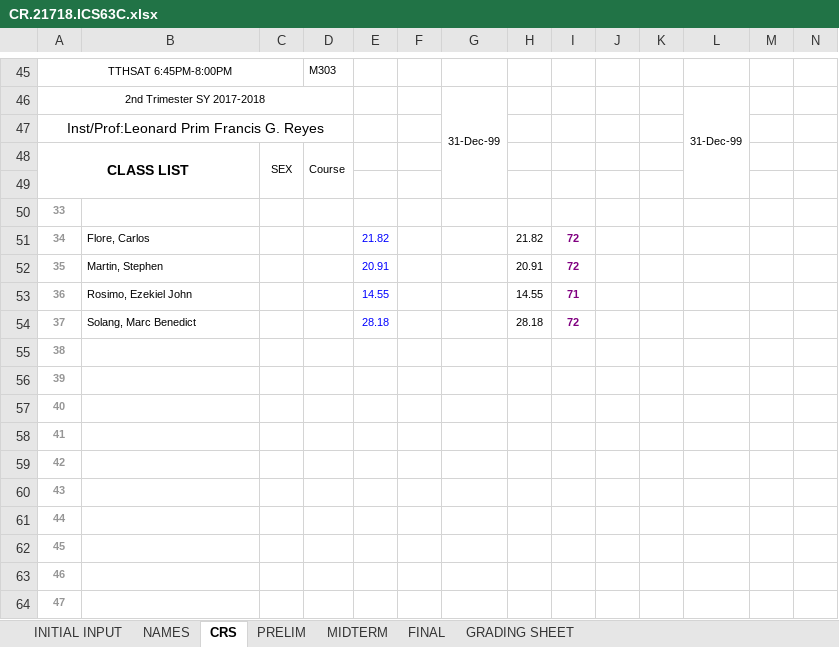
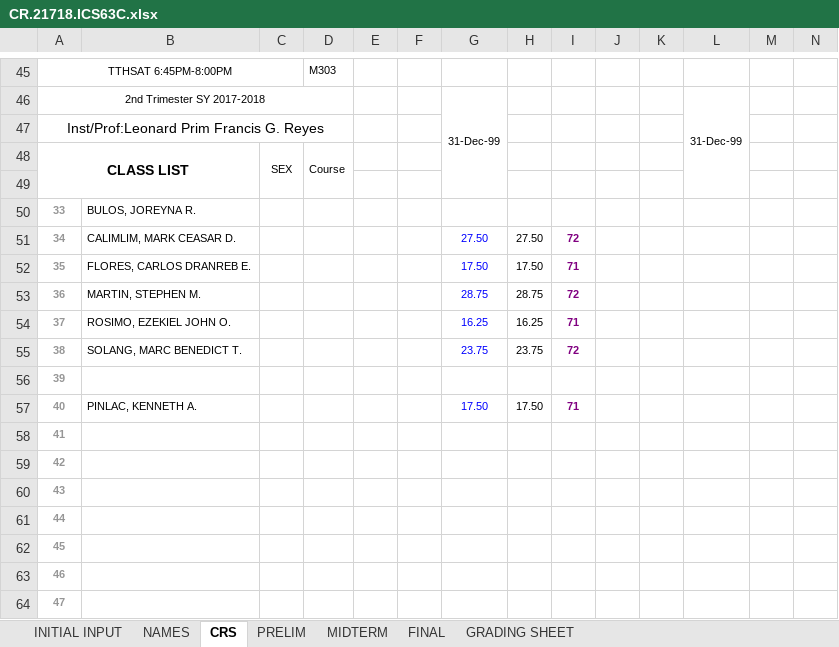
Before and after one commit to primusr/2T1718CR, an Excel workbook: CR.21718.ICS63C.xlsx, sheet CRS, drawn as a sheet; only a part is shown, gaps mark what is left out; values as stored, in another font and other column widths than the file's, no borders; conditional formats not drawn; removed rows and columns are numbered as before the commit, all else as after; rows hold the shown columns only; the diff names each change by its address in the sheet, - before the commit and + after, or states it on an @@ line.

```diff
--- a/CR.21718.ICS63C.xlsx (sheet CRS)
+++ b/CR.21718.ICS63C.xlsx (sheet CRS)
-B50: (empty)
+B50: BULOS, JOREYNA R.
-B51: Flore, Carlos
+B51: CALIMLIM, MARK CEASAR D.
-E51: 21.82
+E51: (empty)
-G51: (empty)
+G51: 27.50
-H51: 21.82
+H51: 27.50
-row 52: 35 | Martin, Stephen |  |  | 20.91 |  |  | 20.91 | 72
-row 53: 36 | Rosimo, Ezekiel John |  |  | 14.55 |  |  | 14.55 | 71
-row 54: 37 | Solang, Marc Benedict |  |  | 28.18 |  |  | 28.18 | 72
-row 55: 38
+row 52: 35 | FLORES, CARLOS DRANREB E. |  |  |  |  | 17.50 | 17.50 | 71
+row 53: 36 | MARTIN, STEPHEN M. |  |  |  |  | 28.75 | 28.75 | 72
+row 54: 37 | ROSIMO, EZEKIEL JOHN O. |  |  |  |  | 16.25 | 16.25 | 71
+row 55: 38 | SOLANG, MARC BENEDICT T. |  |  |  |  | 23.75 | 23.75 | 72
-row 57: 40
+row 57: 40 | PINLAC, KENNETH A. |  |  |  |  | 17.50 | 17.50 | 71
```
Also changed, not shown: sheet PRELIM, sheet GRADING SHEET, sheet NAMES, sheet FINAL, sheet MIDTERM, formulas that keep their value.
